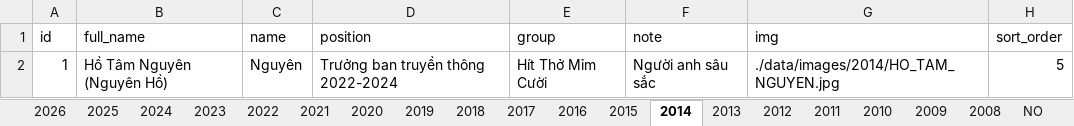
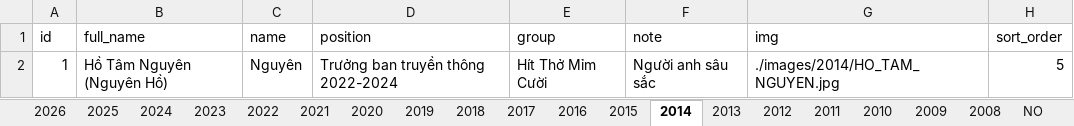
Before and after one commit to bantruyenthongchanhtam/hoc-chung-chanh-tam, an Excel workbook: data/DATA.xlsx, sheet 2014, drawn as a sheet; values as stored, in another font and other column widths than the file's, no borders; charts and pictures not drawn; the diff names each change by its address in the sheet, - before the commit and + after, or states it on an @@ line.

Commit message:
edit data

```diff
--- a/data/DATA.xlsx (sheet 2014)
+++ b/data/DATA.xlsx (sheet 2014)
-G2 (img): ./data/images/2014/HO_TAM_NGUYEN.jpg
+G2 (img): ./images/2014/HO_TAM_NGUYEN.jpg
```
Also changed, not shown: sheet 2024, sheet 2023, sheet 2022, sheet 2025, sheet 2017, sheet 2020, 8 more sheets, charts or pictures.
